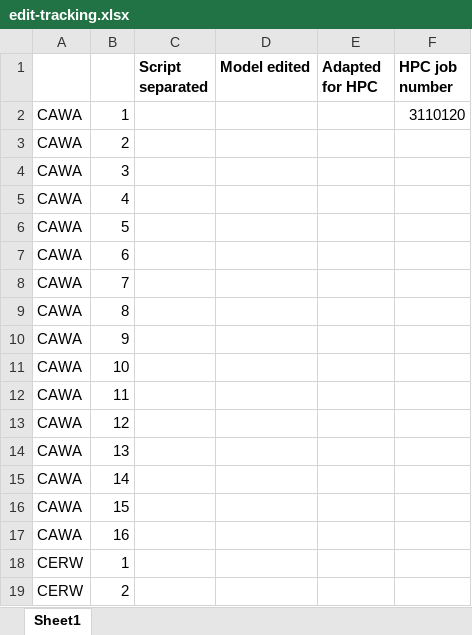
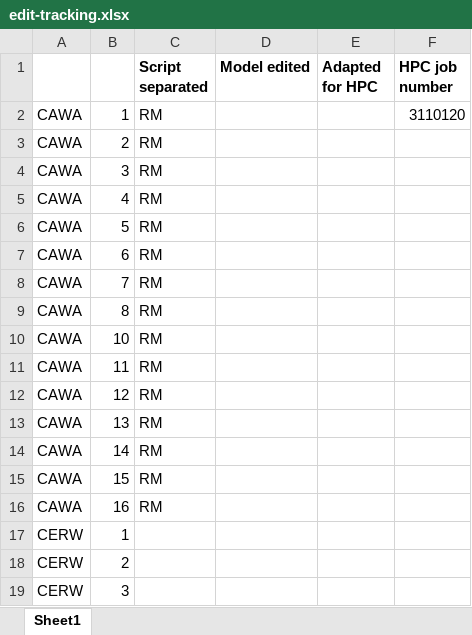
Before and after one commit to lanescher/BirdSDM, an Excel workbook: edit-tracking.xlsx, sheet Sheet1, drawn as a sheet; only a part is shown; the shorter side is filled out with more unchanged rows; values as stored, in another font and other column widths than the file's, no borders; removed rows and columns are numbered as before the commit, all else as after; the diff names each change by its address in the sheet, - before the commit and + after, or states it on an @@ line.

Commit message:
updated tracker

```diff
--- a/edit-tracking.xlsx (sheet Sheet1)
+++ b/edit-tracking.xlsx (sheet Sheet1)
-C2:C9 (Script separated): (empty)
+C2:C9 (Script separated): RM
-row 10: CAWA | 9
-C10:C16 (Script separated): (empty)
+C10:C16 (Script separated): RM
```
